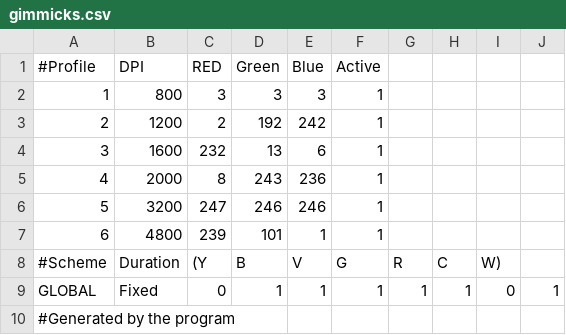
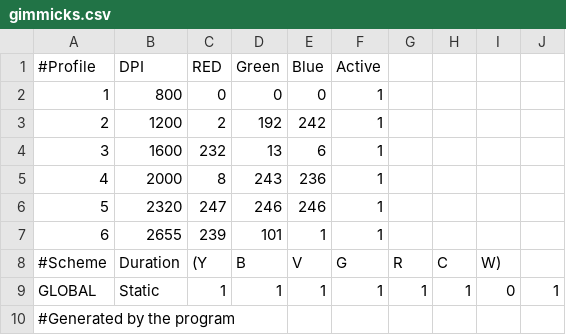
Before and after one commit to jesushrek/Dotfiles, a CSV file: .config/gimmicks.csv, drawn as a sheet.

```diff
--- a/.config/gimmicks.csv
+++ b/.config/gimmicks.csv
@@ -1,3 +1,3 @@
 #Profile, DPI, RED, Green, Blue, Active
-1,800,3,3,3,1
+1,800,0,0,0,1
 2,1200,2,192,242,1
@@ -5,6 +5,6 @@
 4,2000,8,243,236,1
-5,3200,247,246,246,1
-6,4800,239,101,1,1
+5,2320,247,246,246,1
+6,2655,239,101,1,1
 #Scheme,Duration, (Y, B, V, G, R, C, W)
-GLOBAL,Fixed,0,1,1,1,1,1,0,1
+GLOBAL,Static,1,1,1,1,1,1,0,1
 #Generated by the program
```
Also changed, not shown: 10 other files.
